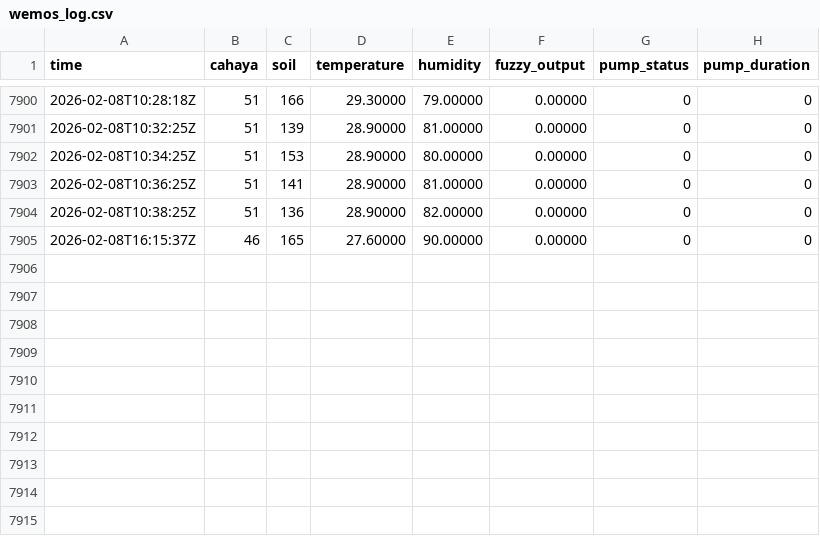
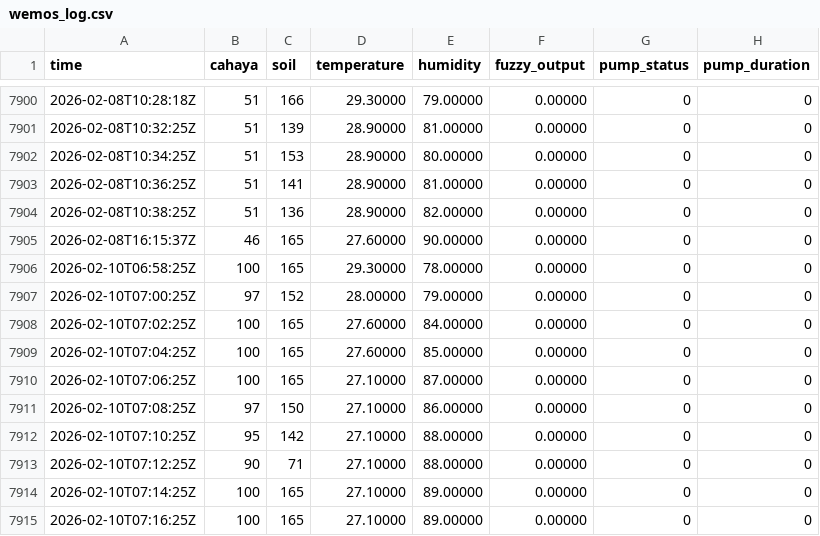
Before and after one commit to cosmix768/wemosD1r32, a CSV file: wemos_log.csv, drawn as a sheet; only a part is shown, gaps mark what is left out; the diff names each change by its address in the sheet, - before the commit and + after, or states it on an @@ line.

Commit message:
Update sensor log

```diff
--- a/wemos_log.csv
+++ b/wemos_log.csv
+row 7906: 2026-02-10T06:58:25Z | 100 | 165 | 29.30000 | 78.00000 | 0.00000 | 0 | 0
+row 7907: 2026-02-10T07:00:25Z | 97 | 152 | 28.00000 | 79.00000 | 0.00000 | 0 | 0
+row 7908: 2026-02-10T07:02:25Z | 100 | 165 | 27.60000 | 84.00000 | 0.00000 | 0 | 0
+row 7909: 2026-02-10T07:04:25Z | 100 | 165 | 27.60000 | 85.00000 | 0.00000 | 0 | 0
+row 7910: 2026-02-10T07:06:25Z | 100 | 165 | 27.10000 | 87.00000 | 0.00000 | 0 | 0
+row 7911: 2026-02-10T07:08:25Z | 97 | 150 | 27.10000 | 86.00000 | 0.00000 | 0 | 0
+row 7912: 2026-02-10T07:10:25Z | 95 | 142 | 27.10000 | 88.00000 | 0.00000 | 0 | 0
+row 7913: 2026-02-10T07:12:25Z | 90 | 71 | 27.10000 | 88.00000 | 0.00000 | 0 | 0
+row 7914: 2026-02-10T07:14:25Z | 100 | 165 | 27.10000 | 89.00000 | 0.00000 | 0 | 0
+row 7915: 2026-02-10T07:16:25Z | 100 | 165 | 27.10000 | 89.00000 | 0.00000 | 0 | 0
```
